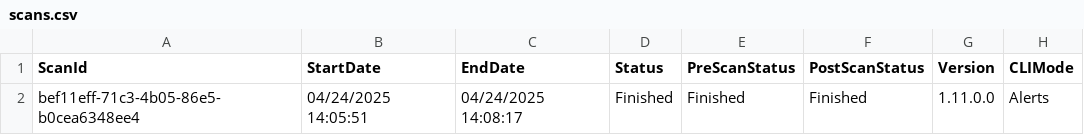
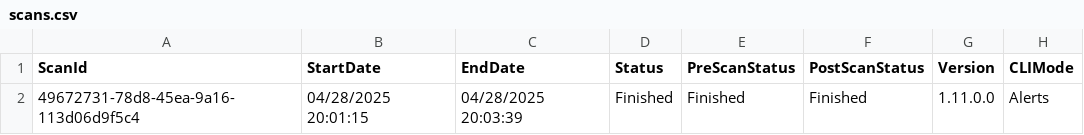
Before and after one commit to pnp/pnpassessment, a CSV file: src/PnP.Scanning/Reports/Alerts/scans.csv, drawn as a sheet; only a part is shown; the diff names each change by its address in the sheet, - before the commit and + after, or states it on an @@ line.

```diff
--- a/src/PnP.Scanning/Reports/Alerts/scans.csv
+++ b/src/PnP.Scanning/Reports/Alerts/scans.csv
-A2 (ScanId): bef11eff-71c3-4b05-86e5-b0cea6348ee4
+A2 (ScanId): 49672731-78d8-45ea-9a16-113d06d9f5c4
-B2 (StartDate): 04/24/2025 14:05:51
+B2 (StartDate): 04/28/2025 20:01:15
-C2 (EndDate): 04/24/2025 14:08:17
+C2 (EndDate): 04/28/2025 20:03:39
```
Also changed, not shown: src/PnP.Scanning/Reports/Alerts/alerts.csv, src/PnP.Scanning/Reports/Alerts/history.csv, 23 other files.
